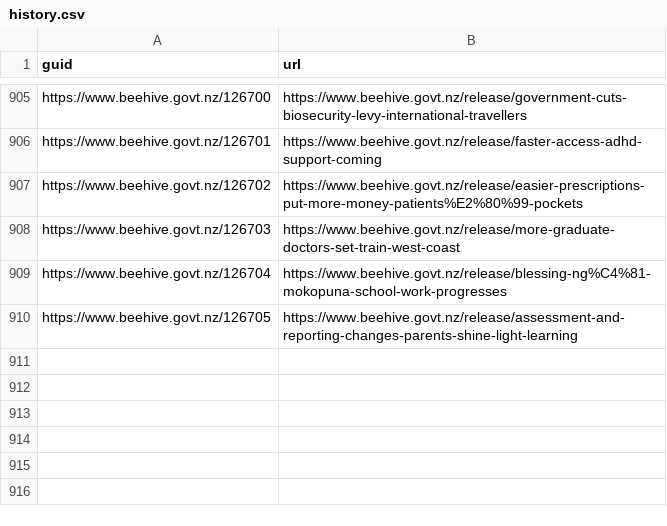
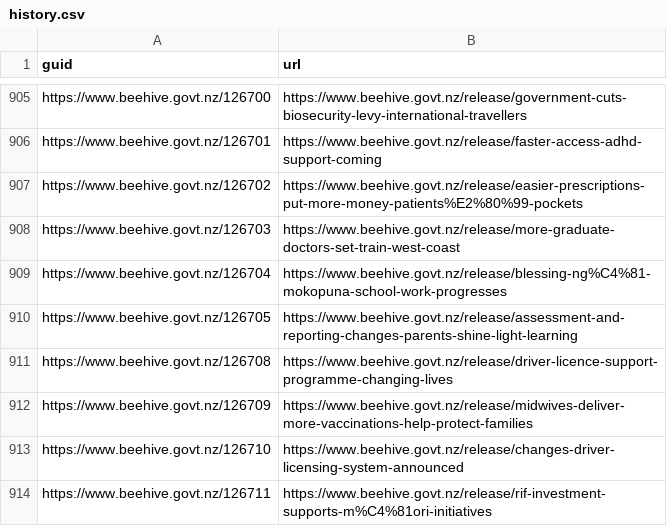
Before and after one commit to marcus-crane/hivesky, a CSV file: history.csv, drawn as a sheet; only a part is shown, gaps mark what is left out; the diff names each change by its address in the sheet, - before the commit and + after, or states it on an @@ line.

Commit message:
New releases have been syndicated

```diff
--- a/history.csv
+++ b/history.csv
+row 911: https://www.beehive.govt.nz/126708 | https://www.beehive.govt.nz/release/driver-licence-support-programme-changing-lives
+row 912: https://www.beehive.govt.nz/126709 | https://www.beehive.govt.nz/release/midwives-deliver-more-vaccinations-help-protect-families
+row 913: https://www.beehive.govt.nz/126710 | https://www.beehive.govt.nz/release/changes-driver-licensing-system-announced
+row 914: https://www.beehive.govt.nz/126711 | https://www.beehive.govt.nz/release/rif-investment-supports-m%C4%81ori-initiatives
```
